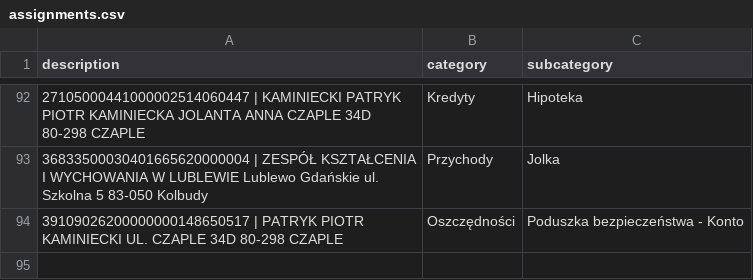
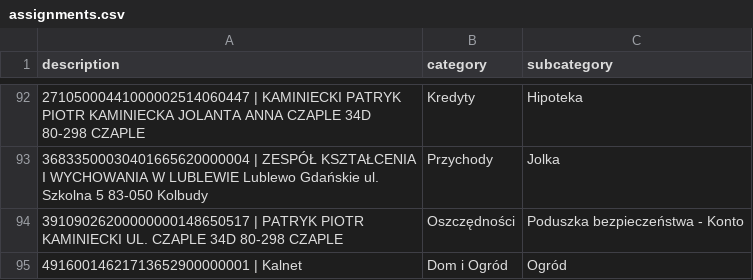
Before and after one commit to patrykkaminiecki/KategoryzatorTransakcjiWeb, a CSV file: assignments.csv, drawn as a sheet; only a part is shown, gaps mark what is left out; the diff names each change by its address in the sheet, - before the commit and + after, or states it on an @@ line.

Commit message:
Update assignments.csv - 2025-07-18 13:03:58

```diff
--- a/assignments.csv
+++ b/assignments.csv
+row 95: 49160014621713652900000001 | Kalnet | Dom i Ogród | Ogród
```
